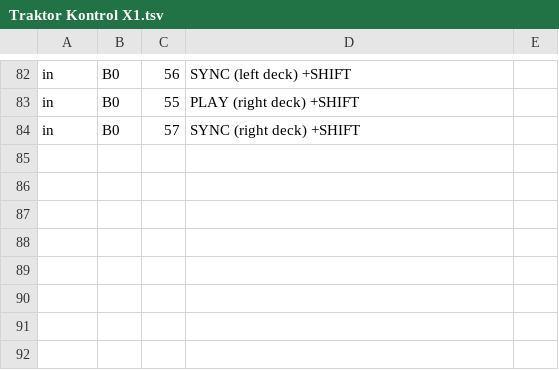
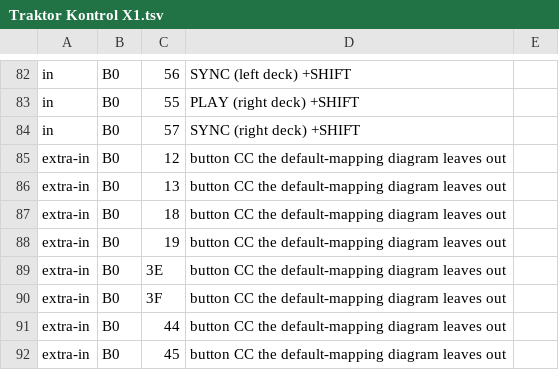
Before and after one commit to zain-merchant/interlude, a TSV file: crates/controller/official/Traktor Kontrol X1.tsv, drawn as a sheet; only a part is shown, gaps mark what is left out; the diff names each change by its address in the sheet, - before the commit and + after, or states it on an @@ line.

```diff
--- a/crates/controller/official/Traktor Kontrol X1.tsv
+++ b/crates/controller/official/Traktor Kontrol X1.tsv
+row 85: extra-in | B0 | 12 | button CC the default-mapping diagram leaves out
+row 86: extra-in | B0 | 13 | button CC the default-mapping diagram leaves out
+row 87: extra-in | B0 | 18 | button CC the default-mapping diagram leaves out
+row 88: extra-in | B0 | 19 | button CC the default-mapping diagram leaves out
+row 89: extra-in | B0 | 3E | button CC the default-mapping diagram leaves out
+row 90: extra-in | B0 | 3F | button CC the default-mapping diagram leaves out
+row 91: extra-in | B0 | 44 | button CC the default-mapping diagram leaves out
+row 92: extra-in | B0 | 45 | button CC the default-mapping diagram leaves out
```
Also changed, not shown: crates/controller/official/Hercules DJ Control Instinct.tsv, crates/controller/official/Reloop Beatmix 2-4.tsv, 35 other files.
